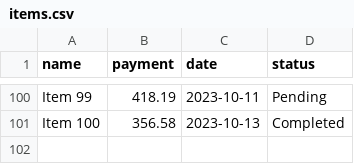
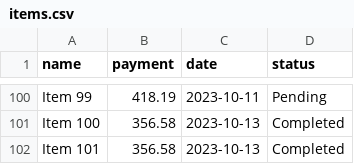
Before and after one commit to minbert/reflex-docker-example, a CSV file: items.csv, drawn as a sheet; only a part is shown, gaps mark what is left out; the diff names each change by its address in the sheet, - before the commit and + after, or states it on an @@ line.

Commit message:
feat: item 추가

```diff
--- a/items.csv
+++ b/items.csv
+row 102: Item 101 | 356.58 | 2023-10-13 | Completed
```
